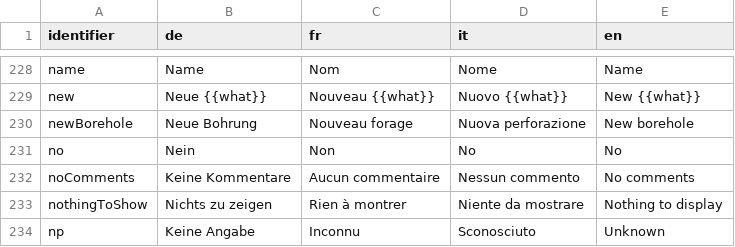
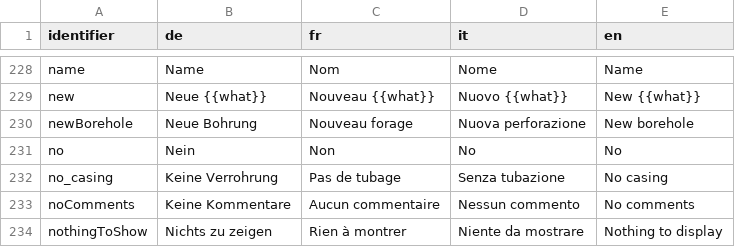
Before and after one commit to ist-supsi/doc-bdms, a CSV file: i18n/web-bdms-translations.csv, drawn as a sheet; only a part is shown, gaps mark what is left out; the shorter side is filled out with more unchanged rows.

Commit message:
🌐 Added no_casing translation

```diff
--- a/i18n/web-bdms-translations.csv
+++ b/i18n/web-bdms-translations.csv
@@ -231,2 +231,3 @@
 "no","Nein","Non","No","No"
+"no_casing","Keine Verrohrung","Pas de tubage","Senza tubazione","No casing"
 "noComments","Keine Kommentare","Aucun commentaire","Nessun commento","No comments"
```
